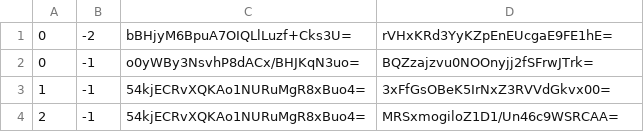
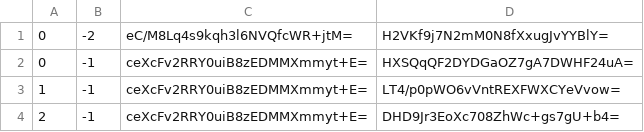
Before and after one commit to counterfitninja/chilled-nether, a CSV file: tiles/zoom.-3/metadata/k.0.-1.csv, drawn as a sheet.

```diff
--- a/tiles/zoom.-3/metadata/k.0.-1.csv
+++ b/tiles/zoom.-3/metadata/k.0.-1.csv
@@ -1,4 +1,4 @@
-0,-2,bBHjyM6BpuA7OIQLlLuzf+Cks3U=,rVHxKRd3YyKZpEnEUcgaE9FE1hE=
-0,-1,o0yWBy3NsvhP8dACx/BHJKqN3uo=,BQZzajzvu0NOOnyjj2fSFrwJTrk=
-1,-1,54kjECRvXQKAo1NURuMgR8xBuo4=,3xFfGsOBeK5IrNxZ3RVVdGkvx00=
-2,-1,54kjECRvXQKAo1NURuMgR8xBuo4=,MRSxmogiloZ1D1/Un46c9WSRCAA=
+0,-2,eC/M8Lq4s9kqh3l6NVQfcWR+jtM=,H2VKf9j7N2mM0N8fXxugJvYYBlY=
+0,-1,ceXcFv2RRY0uiB8zEDMMXmmyt+E=,HXSQqQF2DYDGaOZ7gA7DWHF24uA=
+1,-1,ceXcFv2RRY0uiB8zEDMMXmmyt+E=,LT4/p0pWO6vVntREXFWXCYeVvow=
+2,-1,ceXcFv2RRY0uiB8zEDMMXmmyt+E=,DHD9Jr3EoXc708ZhWc+gs7gU+b4=
```
Also changed, not shown: tiles/zoom.-1/metadata/k.0.-1.csv, tiles/zoom.-2/metadata/k.0.-1.csv, 1 other file.
